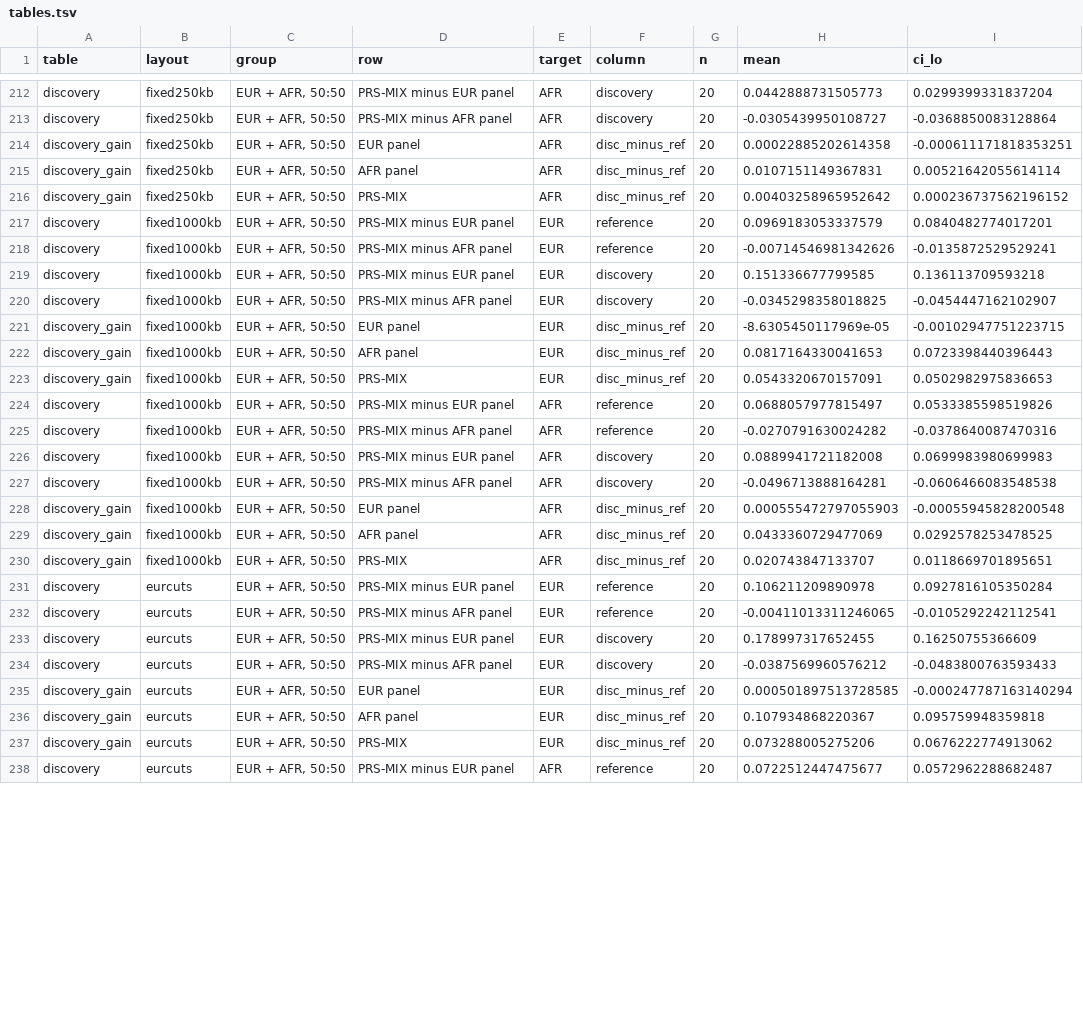
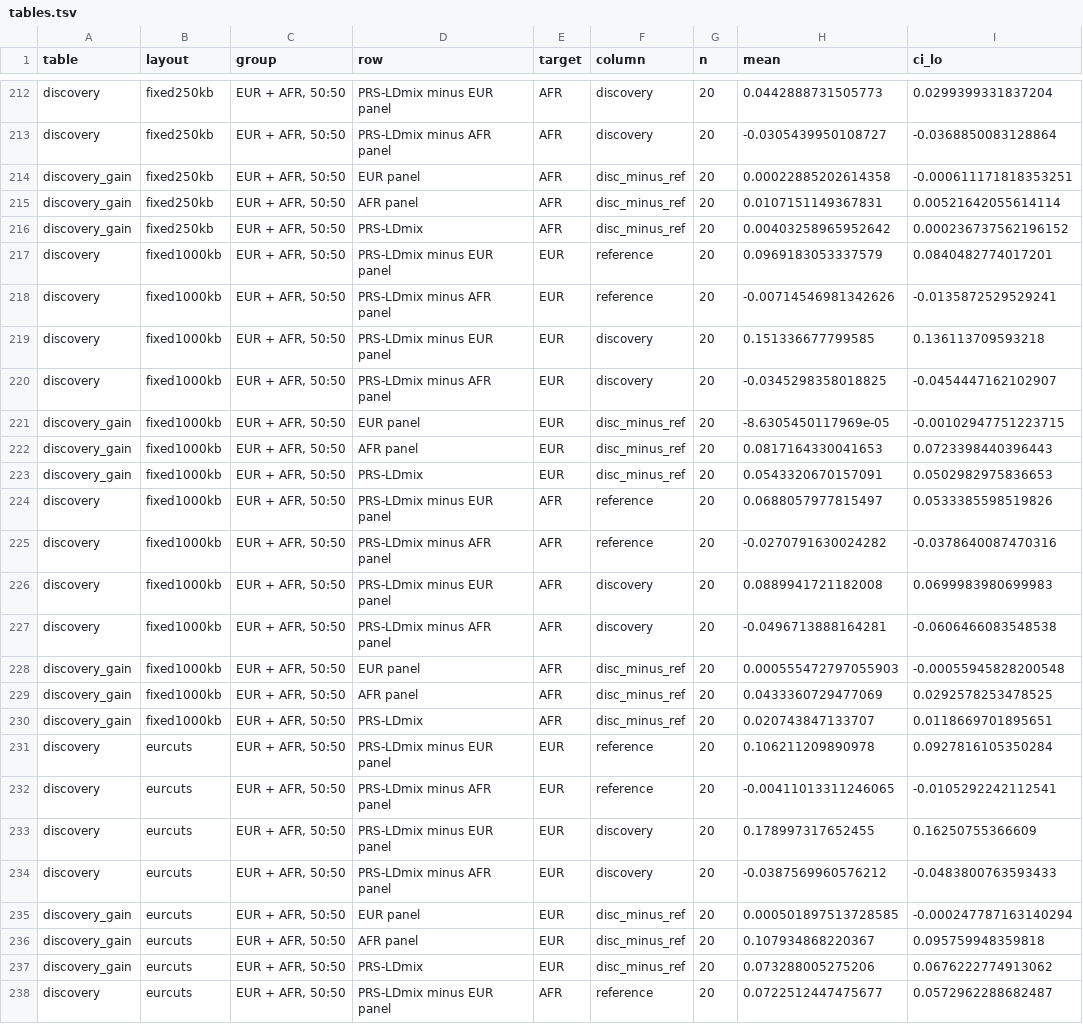
Before and after one commit to statsleelab/PRS-LDmix, a TSV file: paper/layout_pilot/tables.tsv, drawn as a sheet; only a part is shown, gaps mark what is left out; the diff covers the shown part only; the diff names each change by its address in the sheet, - before the commit and + after, or states it on an @@ line.

```diff
--- a/paper/layout_pilot/tables.tsv
+++ b/paper/layout_pilot/tables.tsv
-D212 (row): PRS-MIX minus EUR panel
+D212 (row): PRS-LDmix minus EUR panel
-D213 (row): PRS-MIX minus AFR panel
+D213 (row): PRS-LDmix minus AFR panel
-D216 (row): PRS-MIX
+D216 (row): PRS-LDmix
-D217 (row): PRS-MIX minus EUR panel
+D217 (row): PRS-LDmix minus EUR panel
-D218 (row): PRS-MIX minus AFR panel
+D218 (row): PRS-LDmix minus AFR panel
-D219 (row): PRS-MIX minus EUR panel
+D219 (row): PRS-LDmix minus EUR panel
-D220 (row): PRS-MIX minus AFR panel
+D220 (row): PRS-LDmix minus AFR panel
-D223 (row): PRS-MIX
+D223 (row): PRS-LDmix
-D224 (row): PRS-MIX minus EUR panel
+D224 (row): PRS-LDmix minus EUR panel
-D225 (row): PRS-MIX minus AFR panel
+D225 (row): PRS-LDmix minus AFR panel
-D226 (row): PRS-MIX minus EUR panel
+D226 (row): PRS-LDmix minus EUR panel
-D227 (row): PRS-MIX minus AFR panel
+D227 (row): PRS-LDmix minus AFR panel
-D230 (row): PRS-MIX
+D230 (row): PRS-LDmix
-D231 (row): PRS-MIX minus EUR panel
+D231 (row): PRS-LDmix minus EUR panel
-D232 (row): PRS-MIX minus AFR panel
+D232 (row): PRS-LDmix minus AFR panel
-D233 (row): PRS-MIX minus EUR panel
+D233 (row): PRS-LDmix minus EUR panel
-D234 (row): PRS-MIX minus AFR panel
+D234 (row): PRS-LDmix minus AFR panel
-D237 (row): PRS-MIX
+D237 (row): PRS-LDmix
-D238 (row): PRS-MIX minus EUR panel
+D238 (row): PRS-LDmix minus EUR panel
```
Also changed, not shown: 128 edited cells elsewhere in this file, paper/null_sim_ld_truth_250kb/tables.tsv, paper/sim250_sweep_250kb/tables.tsv, 48 other files.
